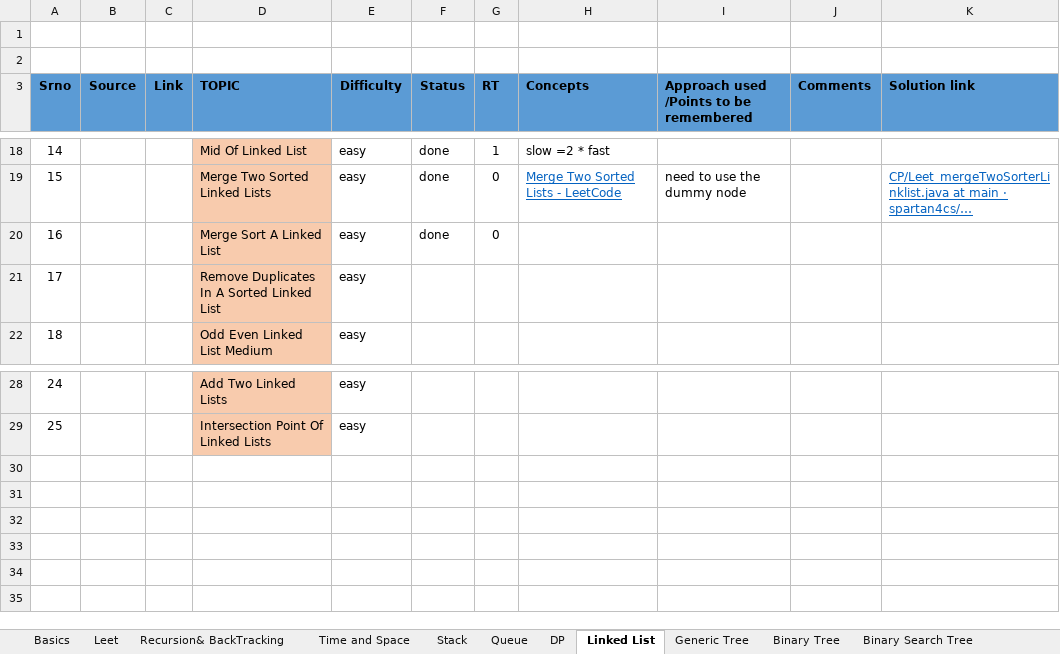
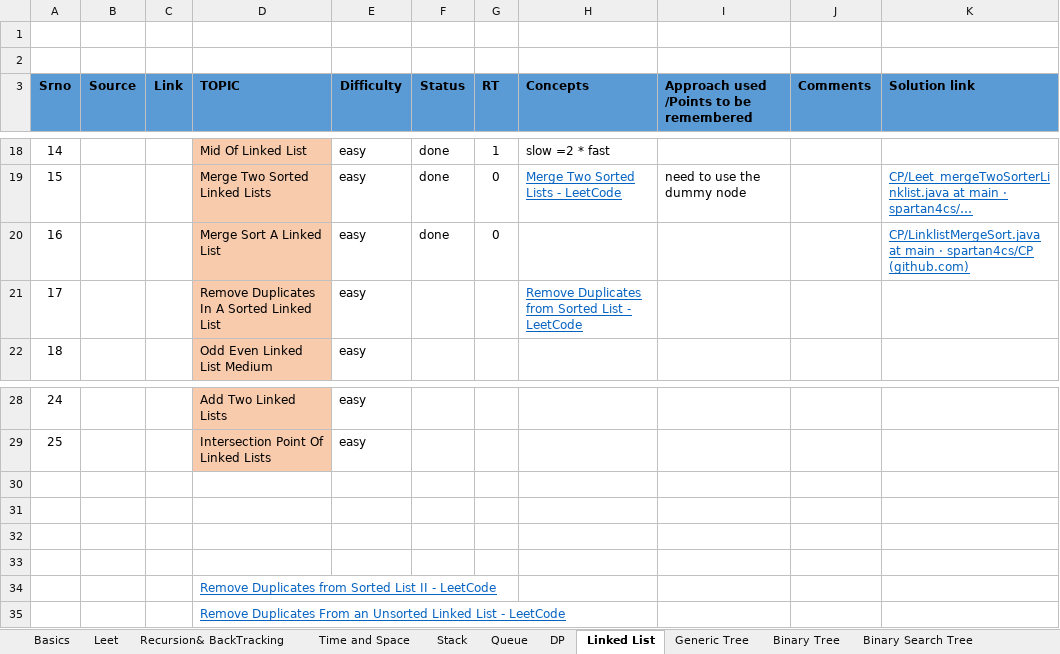
Before and after one commit to spartan4cs/CP, an Excel workbook: QuestionList.xlsx, sheet Linked List, drawn as a sheet; only a part is shown, gaps mark what is left out; long unchanged cells end in …; values as stored, in another font and other column widths than the file's, no borders; the diff names each change by its address in the sheet, - before the commit and + after, or states it on an @@ line.

```diff
--- a/QuestionList.xlsx (sheet Linked List)
+++ b/QuestionList.xlsx (sheet Linked List)
-K20 (Solution link): (empty)
+K20 (Solution link): CP/LinklistMergeSort.java at main · spartan4cs/CP (github.com)
-H21 (Concepts): (empty)
+H21 (Concepts): Remove Duplicates from Sorted List - LeetCode
+row 30: (empty)
+row 31: (empty)
+row 32: (empty)
+row 33: (empty)
+row 34:  |  |  | Remove Duplicates from Sorted List II - LeetCode
+row 35:  |  |  | Remove Duplicates From an Unsorted Linked List - LeetCode
```
Also changed, not shown: 24 other files.
